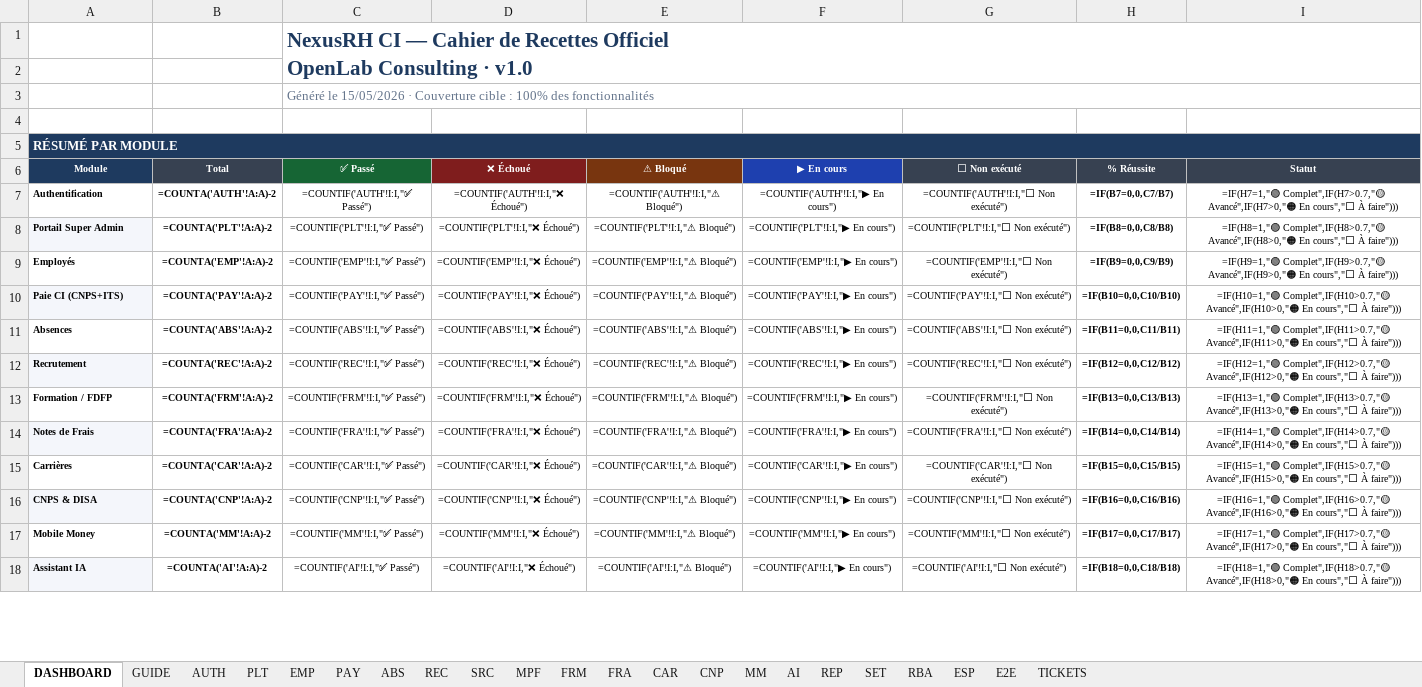
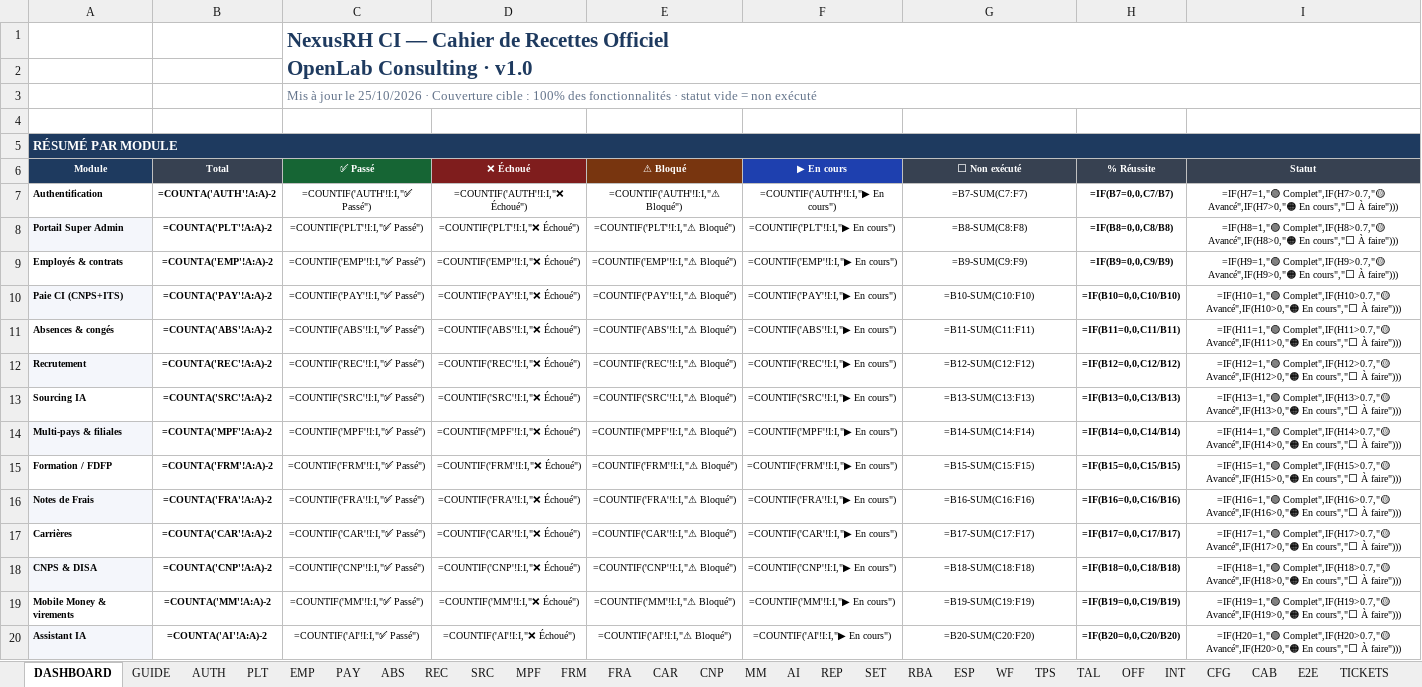
Before and after one commit to Couldevlop/nexusrh, an Excel workbook: NEXUSRH_CI_Test_Plan.xlsx, sheet DASHBOARD, drawn as a sheet; only a part is shown; values as stored, in another font and other column widths than the file's, no borders; formulas without a stored value are shown as written; charts and pictures not drawn; addresses are those after the commit; the diff covers the shown part only; the diff names each change by its address in the sheet, - before the commit and + after, or states it on an @@ line.

```diff
--- a/NEXUSRH_CI_Test_Plan.xlsx (sheet DASHBOARD)
+++ b/NEXUSRH_CI_Test_Plan.xlsx (sheet DASHBOARD)
+sheet tab: WF
+sheet tab: TPS
+sheet tab: TAL
+sheet tab: OFF
+sheet tab: INT
+sheet tab: CFG
+sheet tab: CAB
-C3 (✅ Passé): Généré le 15/05/2026 · Couverture cible : 100% des fonctionnalités
+C3 (✅ Passé): Mis à jour le 25/10/2026 · Couverture cible : 100% des fonctionnalités · statut vide = non exécuté
-G7 (⬜ Non exécuté): =COUNTIF('AUTH'!I:I,"⬜ Non exécuté")
+G7 (⬜ Non exécuté): =B7-SUM(C7:F7)
-G8 (⬜ Non exécuté): =COUNTIF('PLT'!I:I,"⬜ Non exécuté")
+G8 (⬜ Non exécuté): =B8-SUM(C8:F8)
-A9 (Module): Employés
+A9 (Module): Employés & contrats
-G9 (⬜ Non exécuté): =COUNTIF('EMP'!I:I,"⬜ Non exécuté")
+G9 (⬜ Non exécuté): =B9-SUM(C9:F9)
-G10 (⬜ Non exécuté): =COUNTIF('PAY'!I:I,"⬜ Non exécuté")
+G10 (⬜ Non exécuté): =B10-SUM(C10:F10)
-A11 (Module): Absences
+A11 (Module): Absences & congés
-G11 (⬜ Non exécuté): =COUNTIF('ABS'!I:I,"⬜ Non exécuté")
+G11 (⬜ Non exécuté): =B11-SUM(C11:F11)
-G12 (⬜ Non exécuté): =COUNTIF('REC'!I:I,"⬜ Non exécuté")
+G12 (⬜ Non exécuté): =B12-SUM(C12:F12)
+row 13: Sourcing IA | =COUNTA('SRC'!A:A)-2 | =COUNTIF('SRC'!I:I,"✅ Passé") | =COUNTIF('SRC'!I:I,"❌ Échoué") | =COUNTIF('SRC'!I:I,"⚠ Bloqué") | =COUNTIF('SRC'!I:I,"▶ En cours") | =B13-SUM(C13:F13) | =IF(B13=0,0,C13/B13) | =IF(H13=1,"🟢 Complet",IF(H13>0.7,"🟡 Avancé",IF(H13>0,"🟠 En cours","⬜ À faire")))
+row 14: Multi-pays & filiales | =COUNTA('MPF'!A:A)-2 | =COUNTIF('MPF'!I:I,"✅ Passé") | =COUNTIF('MPF'!I:I,"❌ Échoué") | =COUNTIF('MPF'!I:I,"⚠ Bloqué") | =COUNTIF('MPF'!I:I,"▶ En cours") | =B14-SUM(C14:F14) | =IF(B14=0,0,C14/B14) | =IF(H14=1,"🟢 Complet",IF(H14>0.7,"🟡 Avancé",IF(H14>0,"🟠 En cours","⬜ À faire")))
-G15 (⬜ Non exécuté): =COUNTIF('FRM'!I:I,"⬜ Non exécuté")
+G15 (⬜ Non exécuté): =B15-SUM(C15:F15)
-H15 (% Réussite): =IF(B13=0,0,C13/B13)
+H15 (% Réussite): =IF(B15=0,0,C15/B15)
-I15 (Statut): =IF(H13=1,"🟢 Complet",IF(H13>0.7,"🟡 Avancé",IF(H13>0,"🟠 En cours","⬜…
+I15 (Statut): =IF(H15=1,"🟢 Complet",IF(H15>0.7,"🟡 Avancé",IF(H15>0,"🟠 En cours","⬜…
-G16 (⬜ Non exécuté): =COUNTIF('FRA'!I:I,"⬜ Non exécuté")
+G16 (⬜ Non exécuté): =B16-SUM(C16:F16)
-H16 (% Réussite): =IF(B14=0,0,C14/B14)
+H16 (% Réussite): =IF(B16=0,0,C16/B16)
-I16 (Statut): =IF(H14=1,"🟢 Complet",IF(H14>0.7,"🟡 Avancé",IF(H14>0,"🟠 En cours","⬜…
+I16 (Statut): =IF(H16=1,"🟢 Complet",IF(H16>0.7,"🟡 Avancé",IF(H16>0,"🟠 En cours","⬜…
-G17 (⬜ Non exécuté): =COUNTIF('CAR'!I:I,"⬜ Non exécuté")
+G17 (⬜ Non exécuté): =B17-SUM(C17:F17)
-H17 (% Réussite): =IF(B15=0,0,C15/B15)
+H17 (% Réussite): =IF(B17=0,0,C17/B17)
-I17 (Statut): =IF(H15=1,"🟢 Complet",IF(H15>0.7,"🟡 Avancé",IF(H15>0,"🟠 En cours","⬜…
+I17 (Statut): =IF(H17=1,"🟢 Complet",IF(H17>0.7,"🟡 Avancé",IF(H17>0,"🟠 En cours","⬜…
-G18 (⬜ Non exécuté): =COUNTIF('CNP'!I:I,"⬜ Non exécuté")
+G18 (⬜ Non exécuté): =B18-SUM(C18:F18)
-H18 (% Réussite): =IF(B16=0,0,C16/B16)
+H18 (% Réussite): =IF(B18=0,0,C18/B18)
-I18 (Statut): =IF(H16=1,"🟢 Complet",IF(H16>0.7,"🟡 Avancé",IF(H16>0,"🟠 En cours","⬜…
+I18 (Statut): =IF(H18=1,"🟢 Complet",IF(H18>0.7,"🟡 Avancé",IF(H18>0,"🟠 En cours","⬜…
-A19 (Module): Mobile Money
+A19 (Module): Mobile Money & virements
-G19 (⬜ Non exécuté): =COUNTIF('MM'!I:I,"⬜ Non exécuté")
+G19 (⬜ Non exécuté): =B19-SUM(C19:F19)
-H19 (% Réussite): =IF(B17=0,0,C17/B17)
+H19 (% Réussite): =IF(B19=0,0,C19/B19)
-I19 (Statut): =IF(H17=1,"🟢 Complet",IF(H17>0.7,"🟡 Avancé",IF(H17>0,"🟠 En cours","⬜…
+I19 (Statut): =IF(H19=1,"🟢 Complet",IF(H19>0.7,"🟡 Avancé",IF(H19>0,"🟠 En cours","⬜…
-G20 (⬜ Non exécuté): =COUNTIF('AI'!I:I,"⬜ Non exécuté")
+G20 (⬜ Non exécuté): =B20-SUM(C20:F20)
-H20 (% Réussite): =IF(B18=0,0,C18/B18)
+H20 (% Réussite): =IF(B20=0,0,C20/B20)
-I20 (Statut): =IF(H18=1,"🟢 Complet",IF(H18>0.7,"🟡 Avancé",IF(H18>0,"🟠 En cours","⬜…
+I20 (Statut): =IF(H20=1,"🟢 Complet",IF(H20>0.7,"🟡 Avancé",IF(H20>0,"🟠 En cours","⬜…
```
Also changed, not shown: 8 added rows, 1 removed row, 24 edited cells and cell formats elsewhere in this sheet, sheet PAY, sheet PLT, sheet REC, sheet AUTH, sheet EMP, sheet SET, 14 more sheets, charts or pictures, 16 other files.
